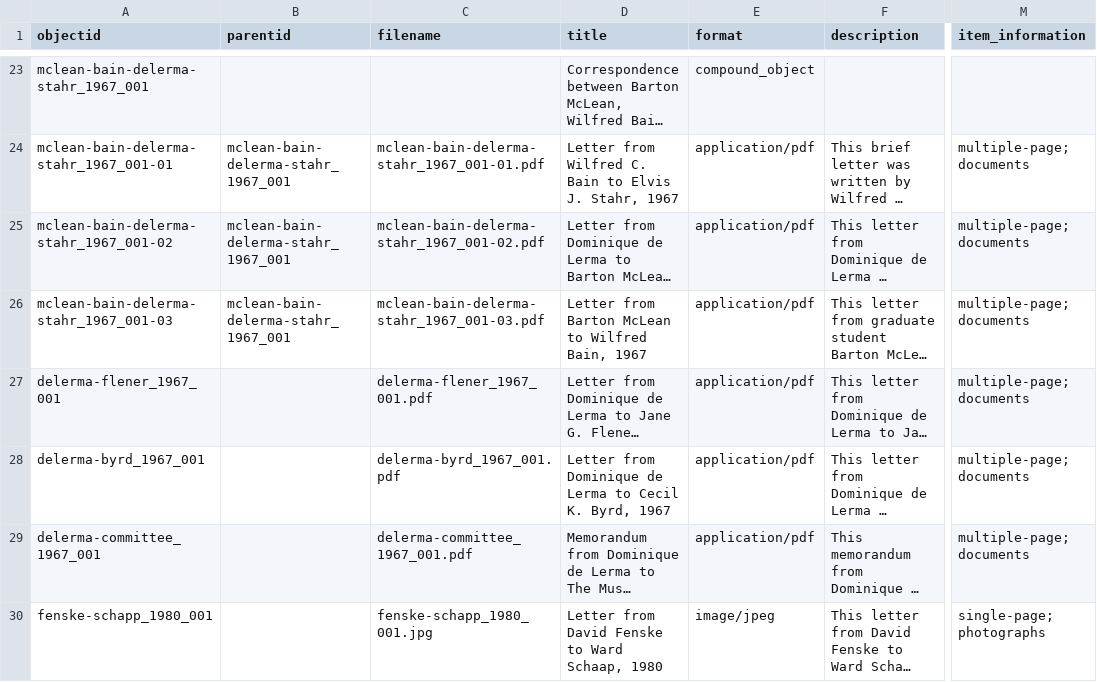
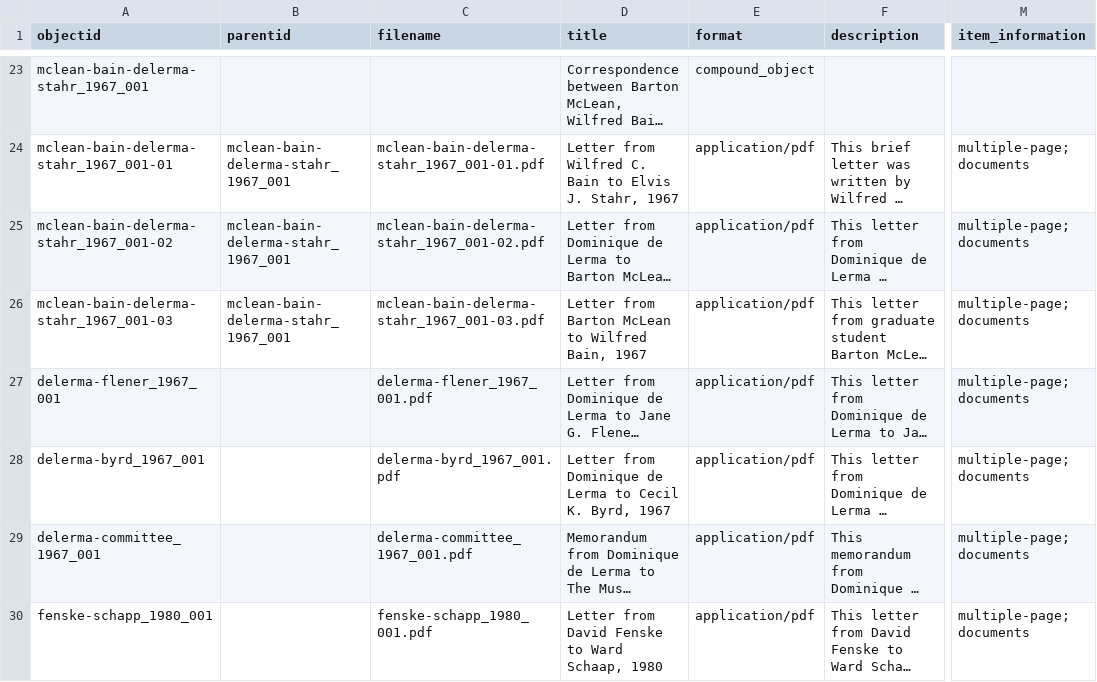
Before and after one commit to SuperTonic2/muslib, a CSV file: _data/muslib-metadata.csv, drawn as a sheet; only a part is shown, gaps mark what is left out; long unchanged cells end in …; the diff covers the shown part only; the diff names each change by its address in the sheet, - before the commit and + after, or states it on an @@ line.

```diff
--- a/_data/muslib-metadata.csv
+++ b/_data/muslib-metadata.csv
-C30 (filename): fenske-schapp_1980_001.jpg
+C30 (filename): fenske-schapp_1980_001.pdf
-E30 (format): image/jpeg
+E30 (format): application/pdf
-M30 (item_information): single-page; photographs
+M30 (item_information): multiple-page; documents
```
Also changed, not shown: 10 edited cells elsewhere in this file, 5 other files.
